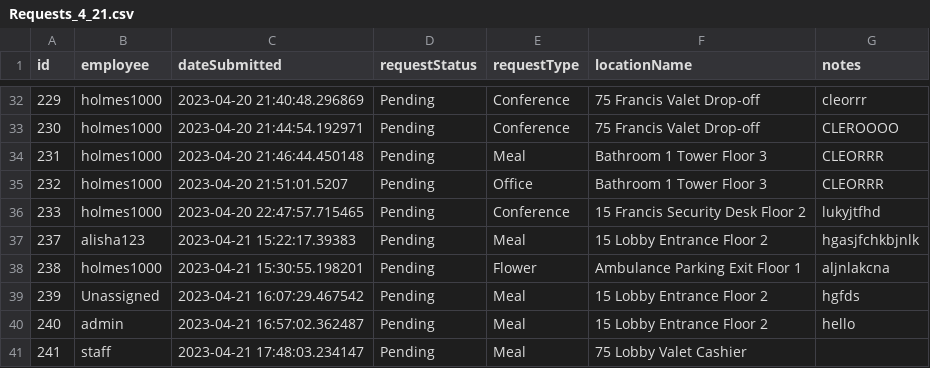
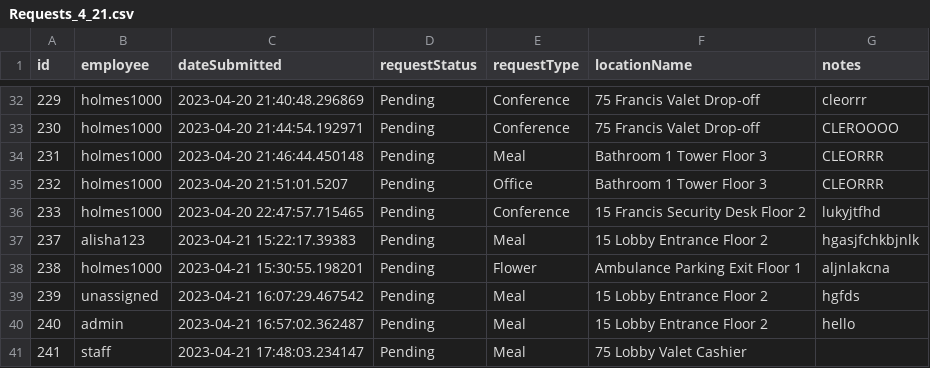
Before and after one commit to holmes1000/Hospital-Application, a CSV file: src/main/resources/CSV Files/Requests_4_21.csv, drawn as a sheet; only a part is shown, gaps mark what is left out.

Commit message:
fixed Unassigned?

```diff
--- a/src/main/resources/CSV Files/Requests_4_21.csv
+++ b/src/main/resources/CSV Files/Requests_4_21.csv
@@ -38,3 +38,3 @@ id,employee,dateSubmitted,requestStatus,requestType,locationName,notes
 238,holmes1000,2023-04-21 15:30:55.198201,Pending,Flower,Ambulance Parking Exit Floor 1,aljnlakcna
-239,Unassigned,2023-04-21 16:07:29.467542,Pending,Meal,15 Lobby Entrance Floor 2,hgfds
+239,unassigned,2023-04-21 16:07:29.467542,Pending,Meal,15 Lobby Entrance Floor 2,hgfds
 240,admin,2023-04-21 16:57:02.362487,Pending,Meal,15 Lobby Entrance Floor 2,hello
```
Also changed, not shown: 12 other files.
